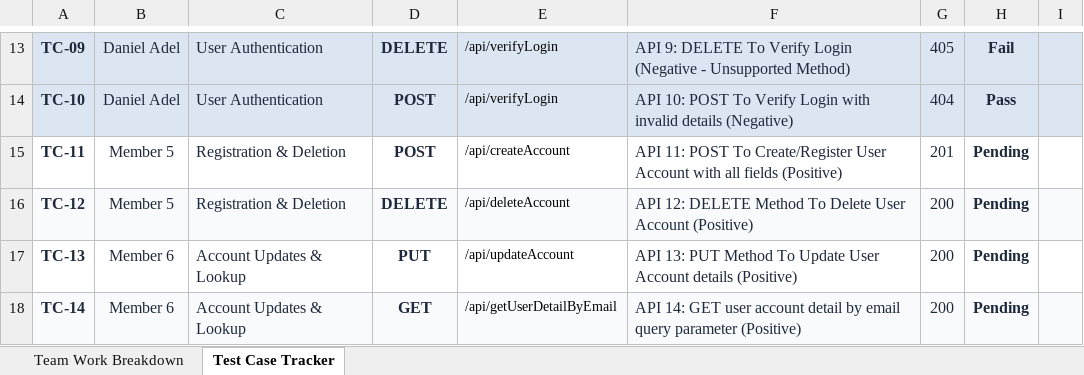
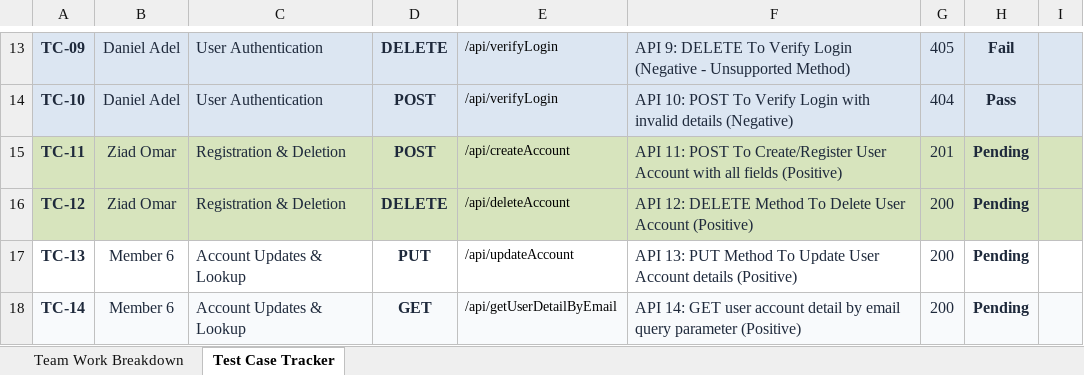
Before and after one commit to Daniel-Lamie95/CAI5_SWD6_S4-DEPI5_Team1, an Excel workbook: Api Testing/AutomationExercise_API_Testing_Team_Breakdown.xlsx, sheet Test Case Tracker, drawn as a sheet; only a part is shown, gaps mark what is left out; values as stored, in another font and other column widths than the file's, no borders; conditional formats not drawn; the diff names each change by its address in the sheet, - before the commit and + after, or states it on an @@ line.

Commit message:
Fixed assigemnetExcel

```diff
--- a/Api Testing/AutomationExercise_API_Testing_Team_Breakdown.xlsx (sheet Test Case Tracker)
+++ b/Api Testing/AutomationExercise_API_Testing_Team_Breakdown.xlsx (sheet Test Case Tracker)
-A15:I15 fill: none
+A15:I15 fill: #D7E4BD
-B15:B16: Member 5
+B15:B16: Ziad Omar
-A16:I16 fill: #F8FAFC
+A16:I16 fill: #D7E4BD
```
